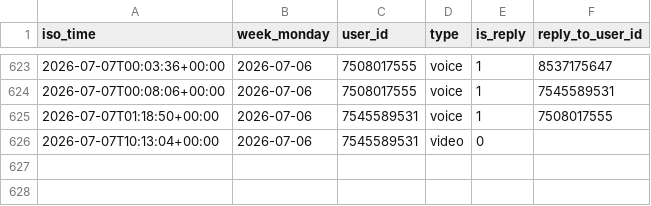
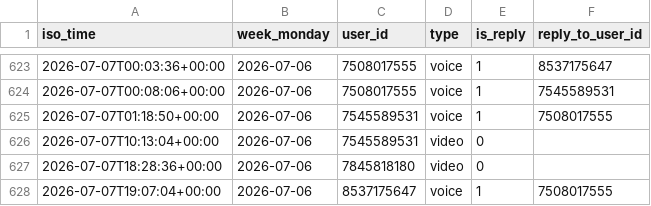
Before and after one commit to Mehinewe/weekly-topic-telegram, a CSV file: activity_log.csv, drawn as a sheet; only a part is shown, gaps mark what is left out.

```diff
--- a/activity_log.csv
+++ b/activity_log.csv
@@ -626 +626,3 @@ iso_time,week_monday,user_id,type,is_reply,reply_to_user_id
 2026-07-07T10:13:04+00:00,2026-07-06,7545589531,video,0,
+2026-07-07T18:28:36+00:00,2026-07-06,7845818180,video,0,
+2026-07-07T19:07:04+00:00,2026-07-06,8537175647,voice,1,7508017555
```
Also changed, not shown: 1 other file.
